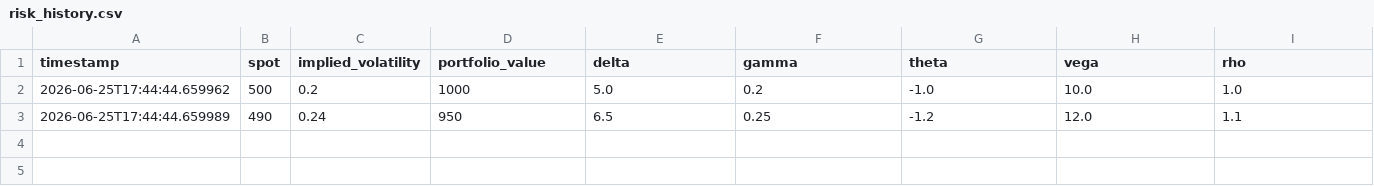
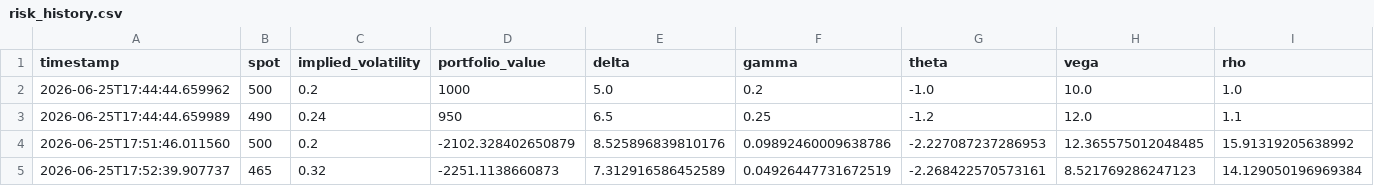
Before and after one commit to Enrique-JaraRon/ARIA, a CSV file: data/risk_history.csv, drawn as a sheet.

Commit message:
Connect portfolio to anomaly workflow

```diff
--- a/data/risk_history.csv
+++ b/data/risk_history.csv
@@ -3 +3,3 @@ timestamp,spot,implied_volatility,portfolio_value,delta,gamma,theta,vega,rho
 2026-06-25T17:44:44.659989,490,0.24,950,6.5,0.25,-1.2,12.0,1.1
+2026-06-25T17:51:46.011560,500,0.2,-2102.328402650879,8.525896839810176,0.09892460009638786,-2.227087237286953,12.365575012048485,15.91319205638992
+2026-06-25T17:52:39.907737,465,0.32,-2251.1138660873,7.312916586452589,0.04926447731672519,-2.268422570573161,8.521769286247123,14.129050196969384
```
Also changed, not shown: 1 other file.
